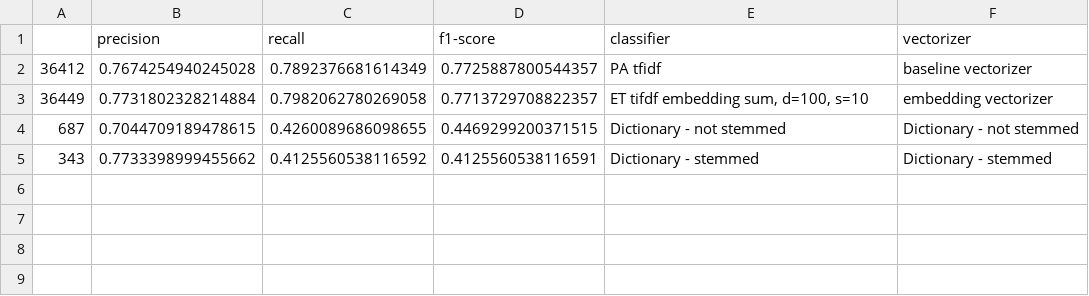
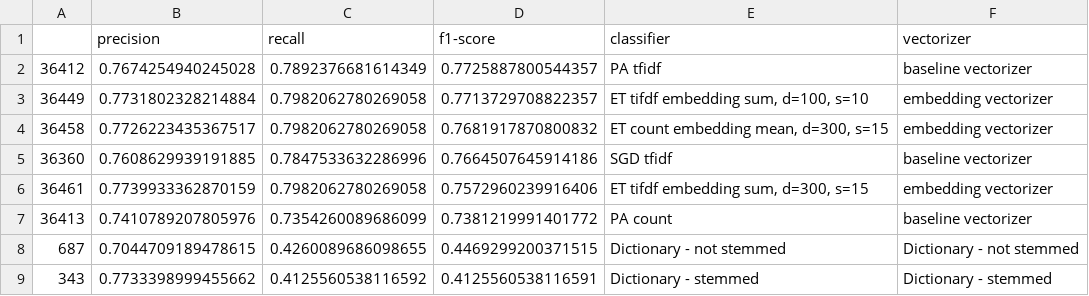
Before and after one commit to annekroon/dictionaries-vs-sml, a CSV file: output/Human interest.csv, drawn as a sheet.

```diff
--- a/output/Human interest.csv
+++ b/output/Human interest.csv
@@ -3,2 +3,6 @@
 36449,0.7731802328214884,0.7982062780269058,0.7713729708822357,"ET tifdf embedding sum, d=100, s=10",embedding vectorizer
+36458,0.7726223435367517,0.7982062780269058,0.7681917870800832,"ET count embedding mean, d=300, s=15",embedding vectorizer
+36360,0.7608629939191885,0.7847533632286996,0.7664507645914186,SGD tfidf,baseline vectorizer
+36461,0.7739933362870159,0.7982062780269058,0.7572960239916406,"ET tifdf embedding sum, d=300, s=15",embedding vectorizer
+36413,0.7410789207805976,0.7354260089686099,0.7381219991401772,PA count,baseline vectorizer
 687,0.7044709189478615,0.4260089686098655,0.4469299200371515,Dictionary - not stemmed,Dictionary - not stemmed
```
Also changed, not shown: output/Attribution of responsibility.csv, output/Conflict.csv, 1 other file.
